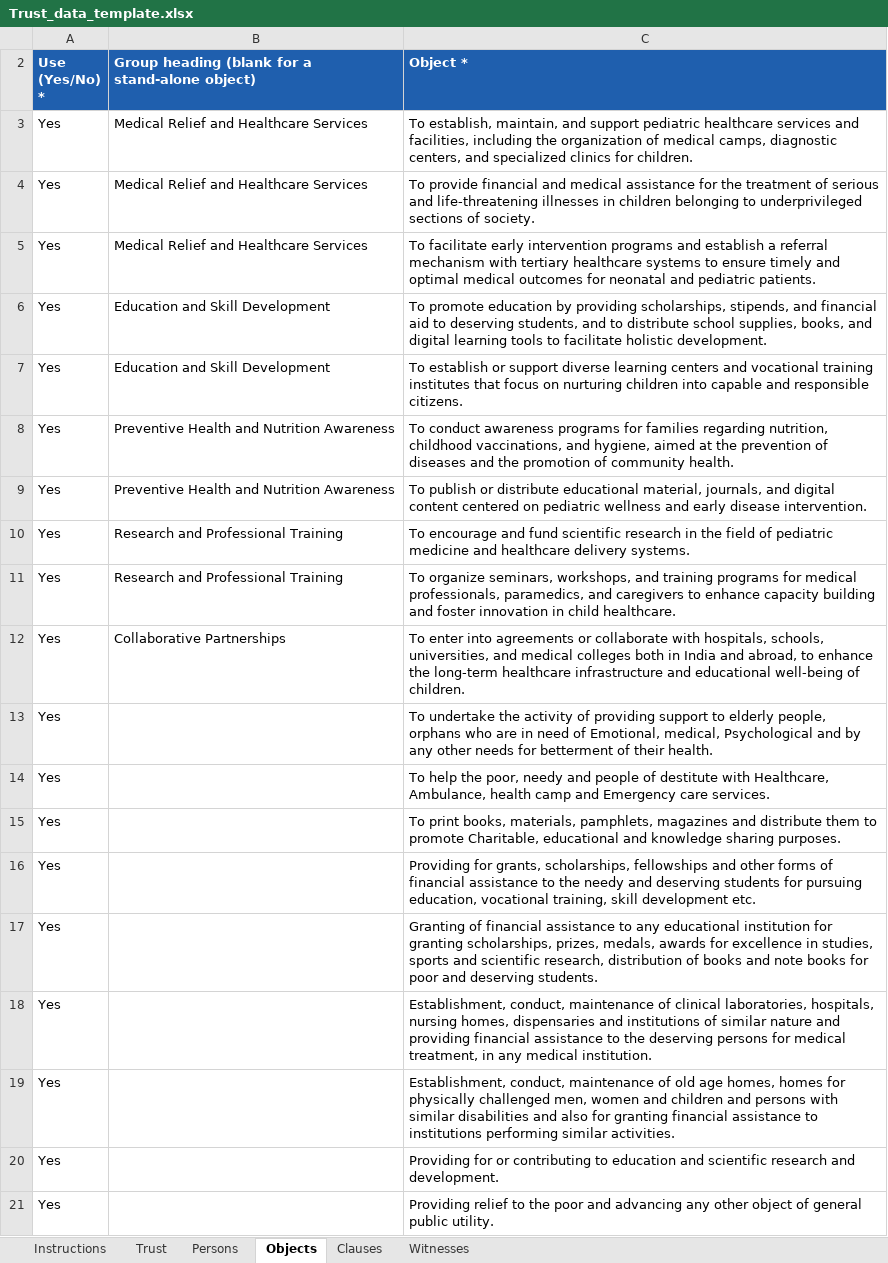
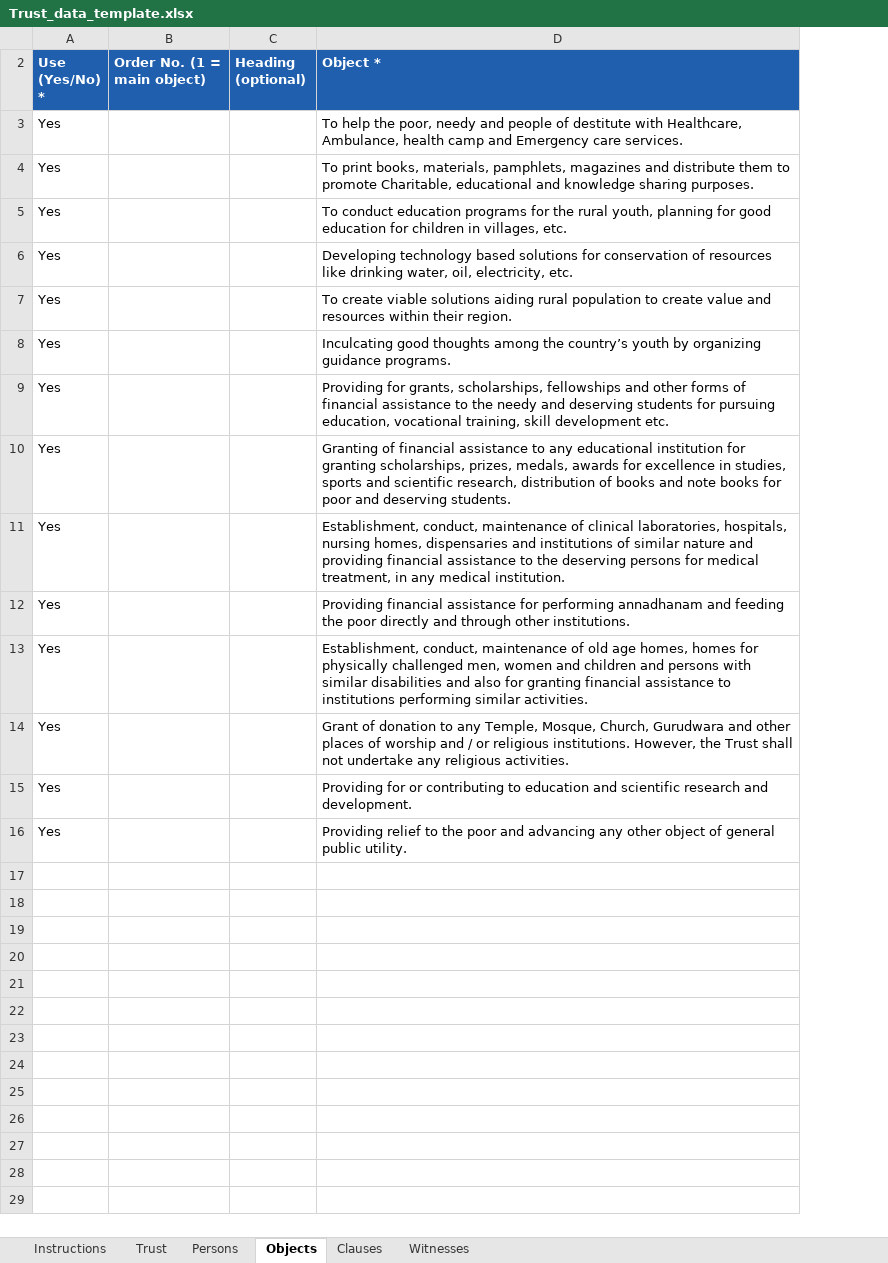
Before and after one commit to bssridhar/it2026, an Excel workbook: trust/templates/Trust_data_template.xlsx, sheet Objects, drawn as a sheet; values as stored, in another font and other column widths than the file's, no borders; removed rows and columns are numbered as before the commit, all else as after; the diff names each change by its address in the sheet, - before the commit and + after, or states it on an @@ line.

```diff
--- a/trust/templates/Trust_data_template.xlsx (sheet Objects)
+++ b/trust/templates/Trust_data_template.xlsx (sheet Objects)
-column B, row 2: Group heading (blank for a stand-alone object)
+column B (Order No. (1 = main object)), empty
+column C (Heading (optional)), empty
-row 3: Yes | Medical Relief and Healthcare Services | To establish, maintain, and support pediatric healthcare services and facilities, including the organization of medical camps, diagnostic centers, and specialized clinics for children.
-row 4: Yes | Medical Relief and Healthcare Services | To provide financial and medical assistance for the treatment of serious and life-threatening illnesses in children belonging to underprivileged sections of society.
-row 5: Yes | Medical Relief and Healthcare Services | To facilitate early intervention programs and establish a referral mechanism with tertiary healthcare systems to ensure timely and optimal medical outcomes for neonatal and pediatric patients.
-row 6: Yes | Education and Skill Development | To promote education by providing scholarships, stipends, and financial aid to deserving students, and to distribute school supplies, books, and digital learning tools to facilitate holistic development.
-row 7: Yes | Education and Skill Development | To establish or support diverse learning centers and vocational training institutes that focus on nurturing children into capable and responsible citizens.
-row 8: Yes | Preventive Health and Nutrition Awareness | To conduct awareness programs for families regarding nutrition, childhood vaccinations, and hygiene, aimed at the prevention of diseases and the promotion of community health.
-row 9: Yes | Preventive Health and Nutrition Awareness | To publish or distribute educational material, journals, and digital content centered on pediatric wellness and early disease intervention.
-row 10: Yes | Research and Professional Training | To encourage and fund scientific research in the field of pediatric medicine and healthcare delivery systems.
-row 11: Yes | Research and Professional Training | To organize seminars, workshops, and training programs for medical professionals, paramedics, and caregivers to enhance capacity building and foster innovation in child healthcare.
-row 12: Yes | Collaborative Partnerships | To enter into agreements or collaborate with hospitals, schools, universities, and medical colleges both in India and abroad, to enhance the long-term healthcare infrastructure and educational well-being of children.
-row 13: Yes |  | To undertake the activity of providing support to elderly people, orphans who are in need of Emotional, medical, Psychological and by any other needs for betterment of their health.
+row 5: Yes |  |  | To conduct education programs for the rural youth, planning for good education for children in villages, etc.
+row 6: Yes |  |  | Developing technology based solutions for conservation of resources like drinking water, oil, electricity, etc.
+row 7: Yes |  |  | To create viable solutions aiding rural population to create value and resources within their region.
+row 8: Yes |  |  | Inculcating good thoughts among the country’s youth by organizing guidance programs.
+row 12: Yes |  |  | Providing financial assistance for performing annadhanam and feeding the poor directly and through other institutions.
+row 14: Yes |  |  | Grant of donation to any Temple, Mosque, Church, Gurudwara and other places of worship and / or religious institutions. However, the Trust shall not undertake any religious activities.
```
Also changed, not shown: sheet Trust, sheet Instructions, hidden cells, 12 other files.
